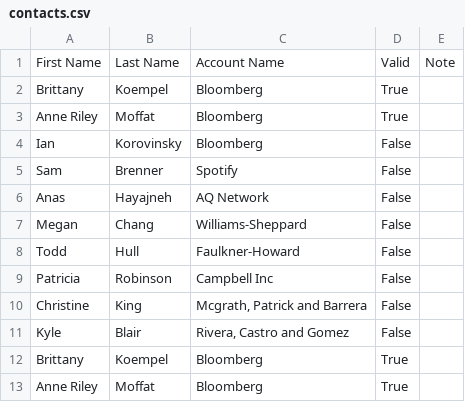
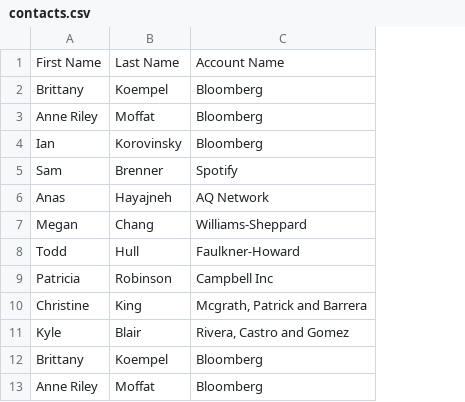
Before and after one commit to scottroot/linkedin-scraper, a CSV file: contacts.csv, drawn as a sheet; only a part is shown; the diff names each change by its address in the sheet, - before the commit and + after, or states it on an @@ line.

```diff
--- a/contacts.csv
+++ b/contacts.csv
-column D, rows 1-13: Valid | True | True | False | False | False | False | False | False | False | False | True | True
-column E, row 1: Note
```
Also changed, not shown: 3 other files.
